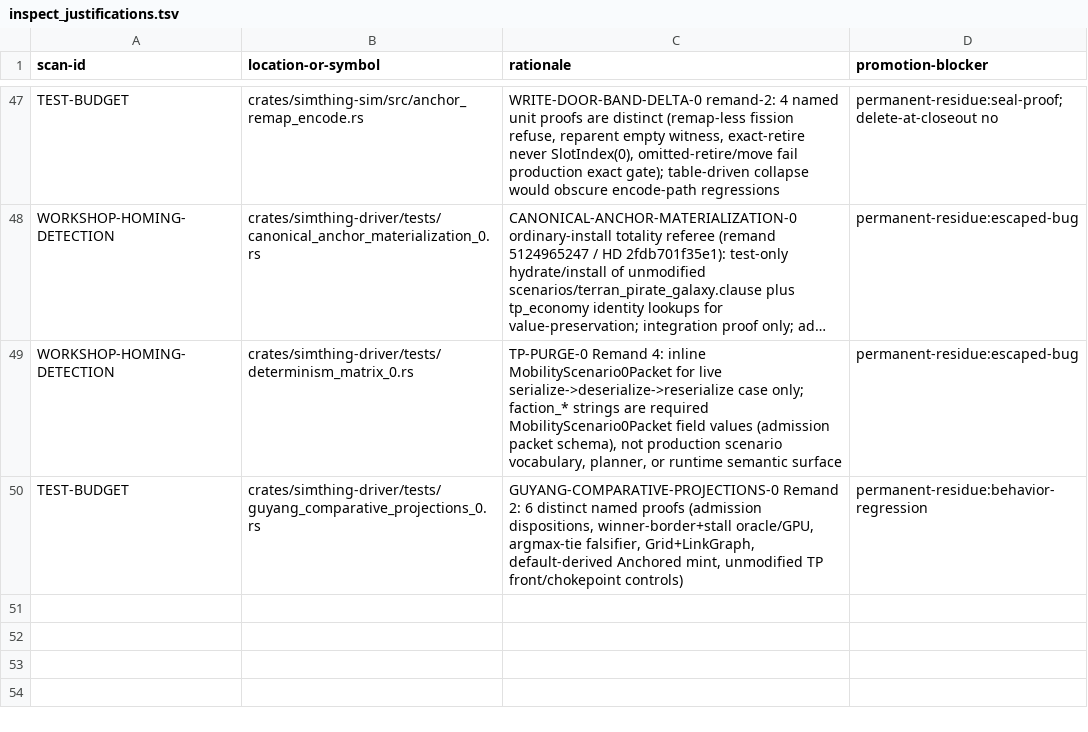
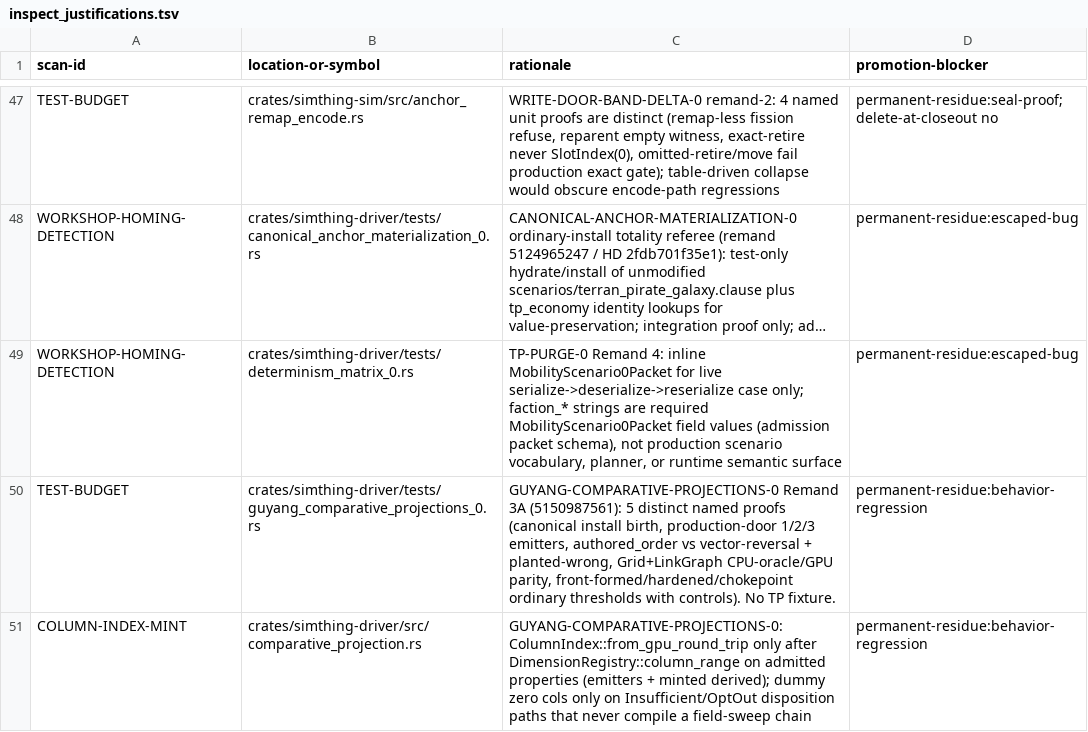
Before and after one commit to khorum08/SimThing, a TSV file: scripts/ci/inspect_justifications.tsv, drawn as a sheet; only a part is shown, gaps mark what is left out; long unchanged cells end in …; the diff names each change by its address in the sheet, - before the commit and + after, or states it on an @@ line.

Commit message:
fix(0.0.8.7): Remand 3A — purge TP witness; scenario-neutral comparative proofs
Owner absolute (board 5150987561): TP is purged; no canonical proof/fixture may
depend on it. Discharge non-TP Remand-3 residue only: install-path default birth,
authored_order tie-break independent of vector iteration, Grid+Link sealed
oracle parity, 3 comparative + 2 band columns, front-formed/hardened/chokepoint
via ordinary thresholds on scenario-neutral fixtures.

```diff
--- a/scripts/ci/inspect_justifications.tsv
+++ b/scripts/ci/inspect_justifications.tsv
-C50 (rationale): GUYANG-COMPARATIVE-PROJECTIONS-0 Remand 2: 6 distinct named proofs (admission dispositions, winner-border+stall oracle/GPU, argmax-tie falsifier, Grid+LinkGraph, default-derived Anchored mint, unmodified TP front/chokepoint controls)
+C50 (rationale): GUYANG-COMPARATIVE-PROJECTIONS-0 Remand 3A (5150987561): 5 distinct named proofs (canonical install birth, production-door 1/2/3 emitters, authored_order vs vector-reversal + planted-wrong, Grid+LinkGraph CPU-oracle/GPU parity, front-formed/hardened/chokepoint ordinary thresholds with controls). No TP fixture.
+row 51: COLUMN-INDEX-MINT | crates/simthing-driver/src/comparative_projection.rs | GUYANG-COMPARATIVE-PROJECTIONS-0: ColumnIndex::from_gpu_round_trip only after DimensionRegistry::column_range on admitted properties (emitters + minted derived); dummy zero cols only on Insufficient/OptOut disposition paths that never compile a field-sweep chain | permanent-residue:behavior-regression
```
Also changed, not shown: scripts/ci/anchor_reach_log.tsv, scripts/ci/test_inventory.tsv, 8 other files.
